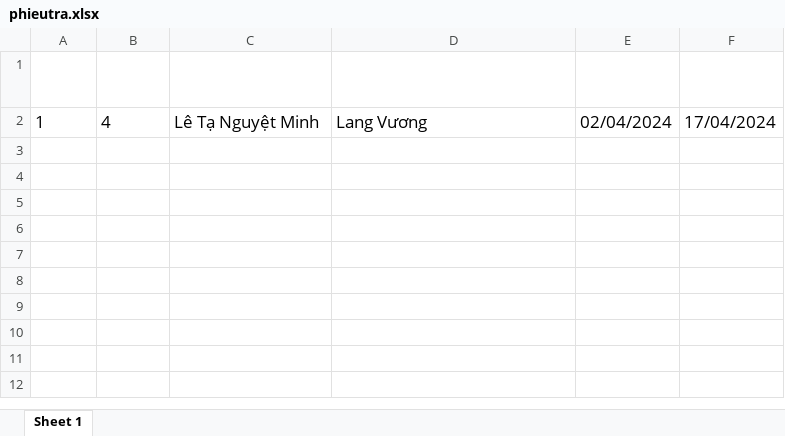
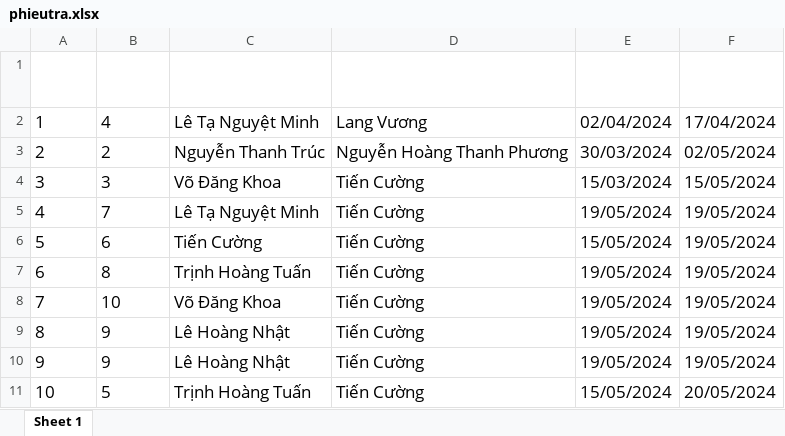
Before and after one commit to langvuong09/QuanLyThuVien_Java, an Excel workbook: export/phieutra.xlsx, sheet Sheet 1, drawn as a sheet; values as stored, in another font and other column widths than the file's, no borders; the diff names each change by its address in the sheet, - before the commit and + after, or states it on an @@ line.

```diff
--- a/export/phieutra.xlsx (sheet Sheet 1)
+++ b/export/phieutra.xlsx (sheet Sheet 1)
+row 3: 2 | 2 | Nguyễn Thanh Trúc | Nguyễn Hoàng Thanh Phương | 30/03/2024 | 02/05/2024
+row 4: 3 | 3 | Võ Đăng Khoa | Tiến Cường | 15/03/2024 | 15/05/2024
+row 5: 4 | 7 | Lê Tạ Nguyệt Minh | Tiến Cường | 19/05/2024 | 19/05/2024
+row 6: 5 | 6 | Tiến Cường | Tiến Cường | 15/05/2024 | 19/05/2024
+row 7: 6 | 8 | Trịnh Hoàng Tuấn | Tiến Cường | 19/05/2024 | 19/05/2024
+row 8: 7 | 10 | Võ Đăng Khoa | Tiến Cường | 19/05/2024 | 19/05/2024
+row 9: 8 | 9 | Lê Hoàng Nhật | Tiến Cường | 19/05/2024 | 19/05/2024
+row 10: 9 | 9 | Lê Hoàng Nhật | Tiến Cường | 19/05/2024 | 19/05/2024
+row 11: 10 | 5 | Trịnh Hoàng Tuấn | Tiến Cường | 15/05/2024 | 20/05/2024
```
Also changed, not shown: export/nhanvien.xlsx, export/phieumuon.xlsx, 31 other files.
